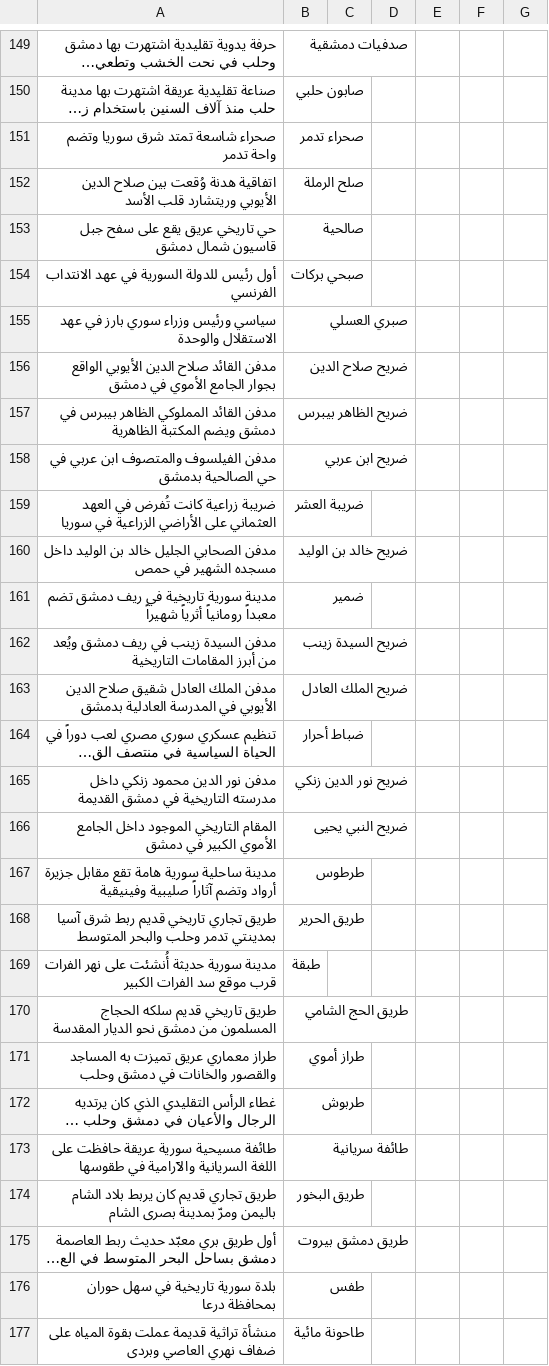
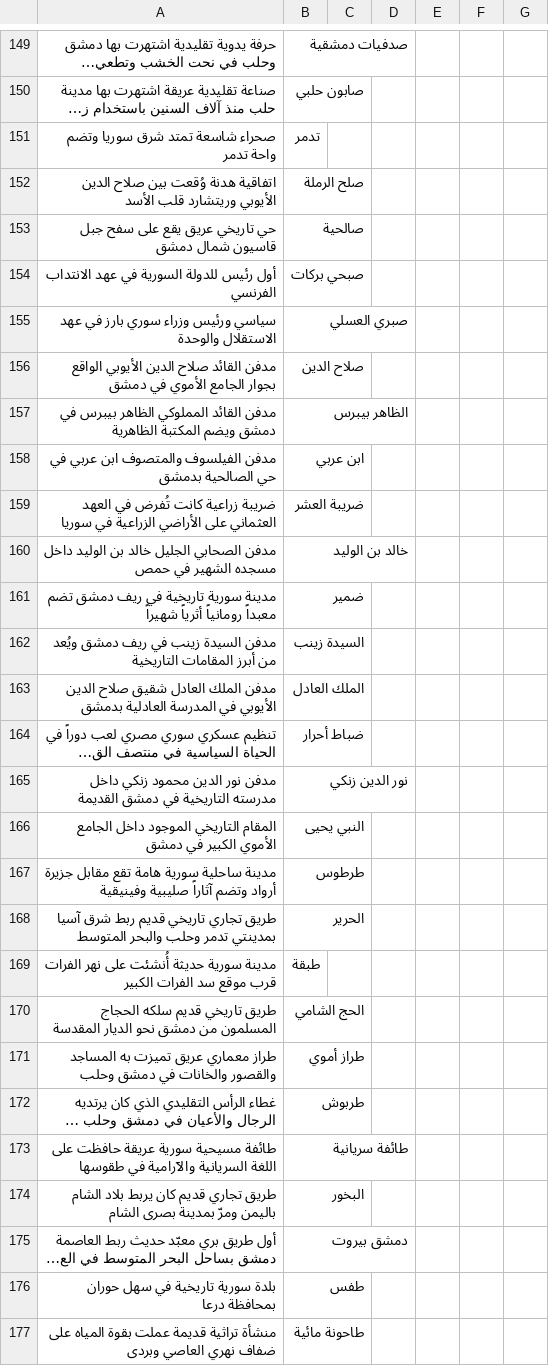
Before and after one commit to AbdulrezakHA/horoof-maa-hussein, a TSV file: presets/تاريخ_سوريا.tsv, drawn as a sheet; only a part is shown, gaps mark what is left out; long unchanged cells end in …; the diff covers the shown part only; the diff names each change by its address in the sheet, - before the commit and + after, or states it on an @@ line.

```diff
--- a/presets/تاريخ_سوريا.tsv
+++ b/presets/تاريخ_سوريا.tsv
-B151: صحراء تدمر
+B151: تدمر
-B156: ضريح صلاح الدين
+B156: صلاح الدين
-B157: ضريح الظاهر بيبرس
+B157: الظاهر بيبرس
-B158: ضريح ابن عربي
+B158: ابن عربي
-B160: ضريح خالد بن الوليد
+B160: خالد بن الوليد
-B162: ضريح السيدة زينب
+B162: السيدة زينب
-B163: ضريح الملك العادل
+B163: الملك العادل
-B165: ضريح نور الدين زنكي
+B165: نور الدين زنكي
-B166: ضريح النبي يحيى
+B166: النبي يحيى
-B168: طريق الحرير
+B168: الحرير
-B170: طريق الحج الشامي
+B170: الحج الشامي
-B174: طريق البخور
+B174: البخور
-B175: طريق دمشق بيروت
+B175: دمشق بيروت
```
Also changed, not shown: 56 edited cells elsewhere in this file, presets/الأساسي.tsv, presets/تاريخ_إسلامي_أسئلة_وأجوبة.tsv, 18 other files.
